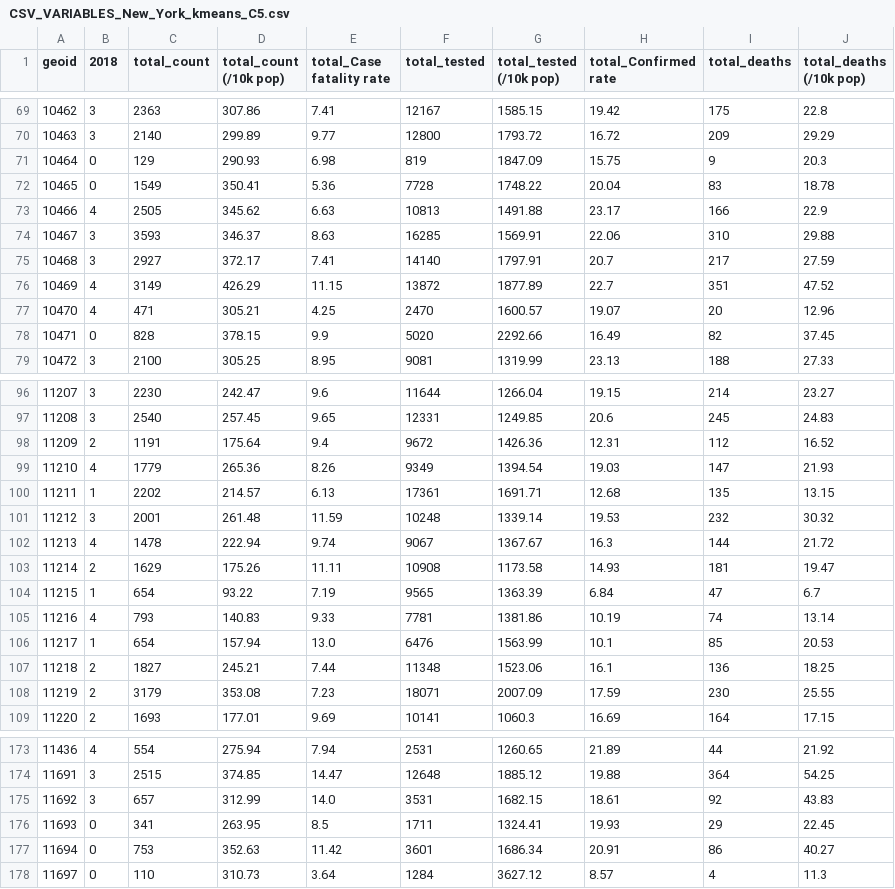
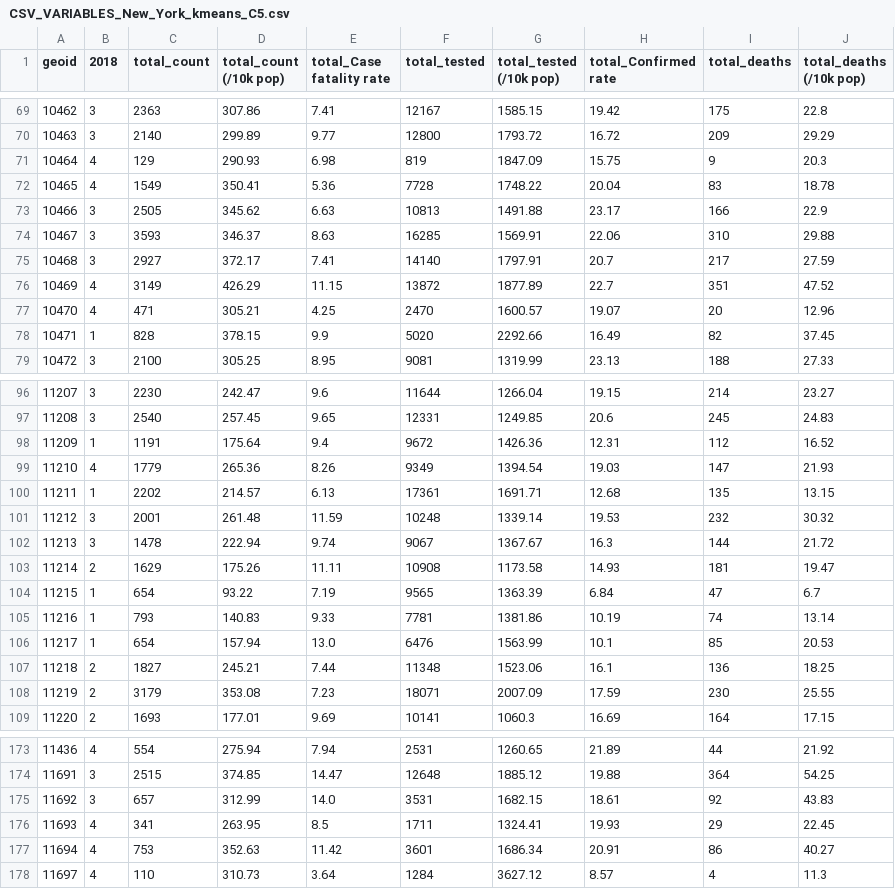
Before and after one commit to su-gis/VNE, a CSV file: VNE_New_York_kmeans_C5/data/CSV_VARIABLES_New_York_kmeans_C5.csv, drawn as a sheet; only a part is shown, gaps mark what is left out; the diff covers the shown part only.

```diff
--- a/VNE_New_York_kmeans_C5/data/CSV_VARIABLES_New_York_kmeans_C5.csv
+++ b/VNE_New_York_kmeans_C5/data/CSV_VARIABLES_New_York_kmeans_C5.csv
@@ -70,5 +70,5 @@ geoid,2018, total_count, total_count (/10k pop), total_Case fatality rate, total
 10463,3,2140,299.89,9.77,12800,1793.72,16.72,209,29.29
-10464,0,129,290.93,6.98,819,1847.09,15.75,9,20.3
-10465,0,1549,350.41,5.36,7728,1748.22,20.04,83,18.78
-10466,4,2505,345.62,6.63,10813,1491.88,23.17,166,22.9
+10464,4,129,290.93,6.98,819,1847.09,15.75,9,20.3
+10465,4,1549,350.41,5.36,7728,1748.22,20.04,83,18.78
+10466,3,2505,345.62,6.63,10813,1491.88,23.17,166,22.9
 10467,3,3593,346.37,8.63,16285,1569.91,22.06,310,29.88
@@ -77,3 +77,3 @@ geoid,2018, total_count, total_count (/10k pop), total_Case fatality rate, total
 10470,4,471,305.21,4.25,2470,1600.57,19.07,20,12.96
-10471,0,828,378.15,9.9,5020,2292.66,16.49,82,37.45
+10471,1,828,378.15,9.9,5020,2292.66,16.49,82,37.45
 10472,3,2100,305.25,8.95,9081,1319.99,23.13,188,27.33
@@ -97,3 +97,3 @@ geoid,2018, total_count, total_count (/10k pop), total_Case fatality rate, total
 11208,3,2540,257.45,9.65,12331,1249.85,20.6,245,24.83
-11209,2,1191,175.64,9.4,9672,1426.36,12.31,112,16.52
+11209,1,1191,175.64,9.4,9672,1426.36,12.31,112,16.52
 11210,4,1779,265.36,8.26,9349,1394.54,19.03,147,21.93
@@ -101,6 +101,6 @@ geoid,2018, total_count, total_count (/10k pop), total_Case fatality rate, total
 11212,3,2001,261.48,11.59,10248,1339.14,19.53,232,30.32
-11213,4,1478,222.94,9.74,9067,1367.67,16.3,144,21.72
+11213,3,1478,222.94,9.74,9067,1367.67,16.3,144,21.72
 11214,2,1629,175.26,11.11,10908,1173.58,14.93,181,19.47
 11215,1,654,93.22,7.19,9565,1363.39,6.84,47,6.7
-11216,4,793,140.83,9.33,7781,1381.86,10.19,74,13.14
+11216,1,793,140.83,9.33,7781,1381.86,10.19,74,13.14
 11217,1,654,157.94,13.0,6476,1563.99,10.1,85,20.53
@@ -175,4 +175,4 @@ geoid,2018, total_count, total_count (/10k pop), total_Case fatality rate, total
 11692,3,657,312.99,14.0,3531,1682.15,18.61,92,43.83
-11693,0,341,263.95,8.5,1711,1324.41,19.93,29,22.45
-11694,0,753,352.63,11.42,3601,1686.34,20.91,86,40.27
-11697,0,110,310.73,3.64,1284,3627.12,8.57,4,11.3
+11693,4,341,263.95,8.5,1711,1324.41,19.93,29,22.45
+11694,4,753,352.63,11.42,3601,1686.34,20.91,86,40.27
+11697,4,110,310.73,3.64,1284,3627.12,8.57,4,11.3
```
Also changed, not shown: 29 edited cells elsewhere in this file, VNE_New_York_kmeans_C5/data/CSV_CLUSTER_New_York_kmeans_C5_2018.csv, VNE_New_York_kmeans_C5/data/CSV_ZSCORES_New_York_kmeans_C5.csv, 5 other files.
